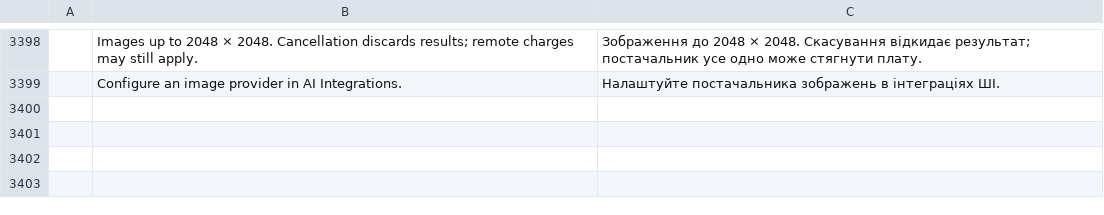
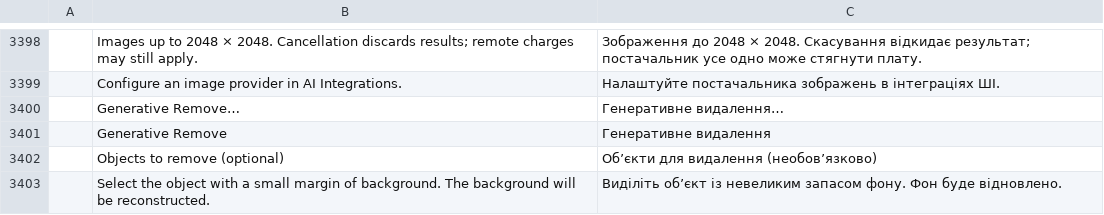
Before and after one commit to rkrx/photocraft, a TSV file: crates/ui-egui/src/i18n/uk.tsv, drawn as a sheet; only a part is shown, gaps mark what is left out; the diff names each change by its address in the sheet, - before the commit and + after, or states it on an @@ line.

```diff
--- a/crates/ui-egui/src/i18n/uk.tsv
+++ b/crates/ui-egui/src/i18n/uk.tsv
+row 3400:  | Generative Remove… | Генеративне видалення…
+row 3401:  | Generative Remove | Генеративне видалення
+row 3402:  | Objects to remove (optional) | Об’єкти для видалення (необов’язково)
+row 3403:  | Select the object with a small margin of background. The background will be reconstructed. | Виділіть об’єкт із невеликим запасом фону. Фон буде відновлено.
```
Also changed, not shown: crates/ui-egui/src/i18n/el.tsv, crates/ui-egui/src/i18n/it.tsv, 30 other files.
